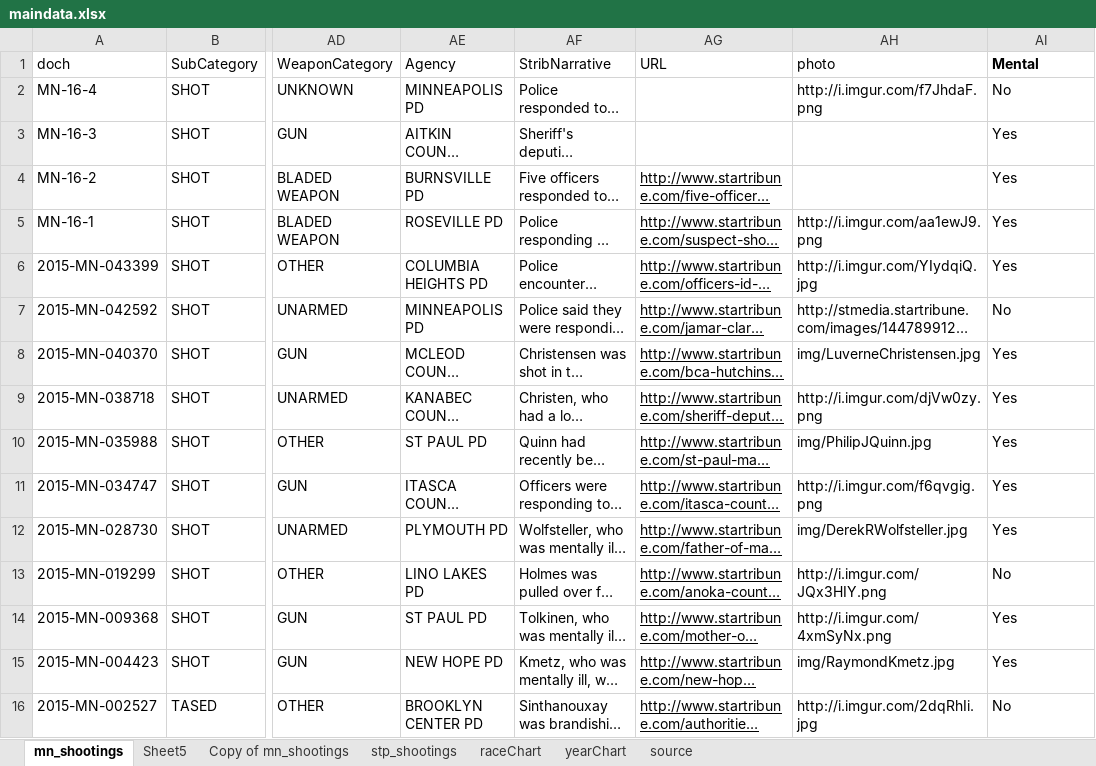
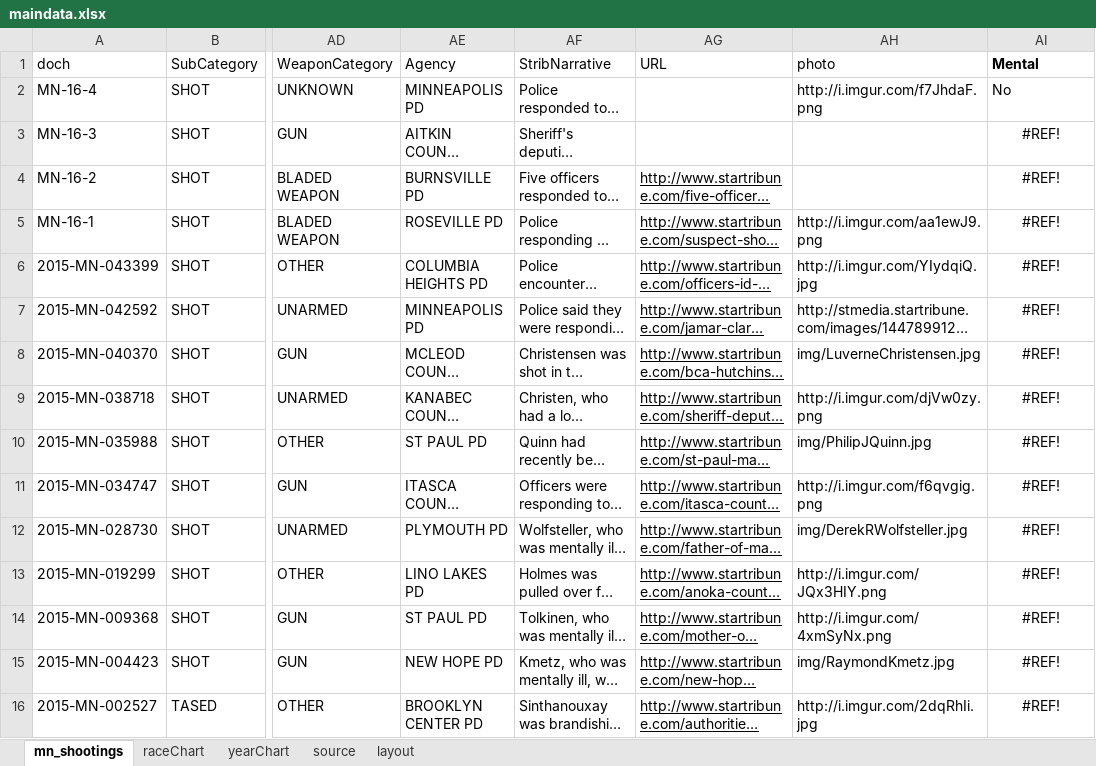
Before and after one commit to striblab/20151117-police_deaths, an Excel workbook: data/maindata.xlsx, sheet mn_shootings, drawn as a sheet; only a part is shown, gaps mark what is left out; long unchanged cells end in …; values as stored, in another font and other column widths than the file's, no borders; the diff covers the shown part only; the diff names each change by its address in the sheet, - before the commit and + after, or states it on an @@ line.

```diff
--- a/data/maindata.xlsx (sheet mn_shootings)
+++ b/data/maindata.xlsx (sheet mn_shootings)
-sheet tab: Sheet5
-sheet tab: Copy of mn_shootings
-sheet tab: stp_shootings
+sheet tab: layout
-AI3:AI6 (Mental): Yes
+AI3:AI6 (Mental): #REF!
-AI3:AI16 alignment: left
+AI3:AI16 alignment: center
-AI7 (Mental): No
+AI7 (Mental): #REF!
-AI8:AI12 (Mental): Yes
+AI8:AI12 (Mental): #REF!
-AI13 (Mental): No
+AI13 (Mental): #REF!
-AI14:AI15 (Mental): Yes
+AI14:AI15 (Mental): #REF!
-AI16 (Mental): No
+AI16 (Mental): #REF!
```
Also changed, not shown: 130 edited cells and cell formats elsewhere in this sheet, sheet source.
